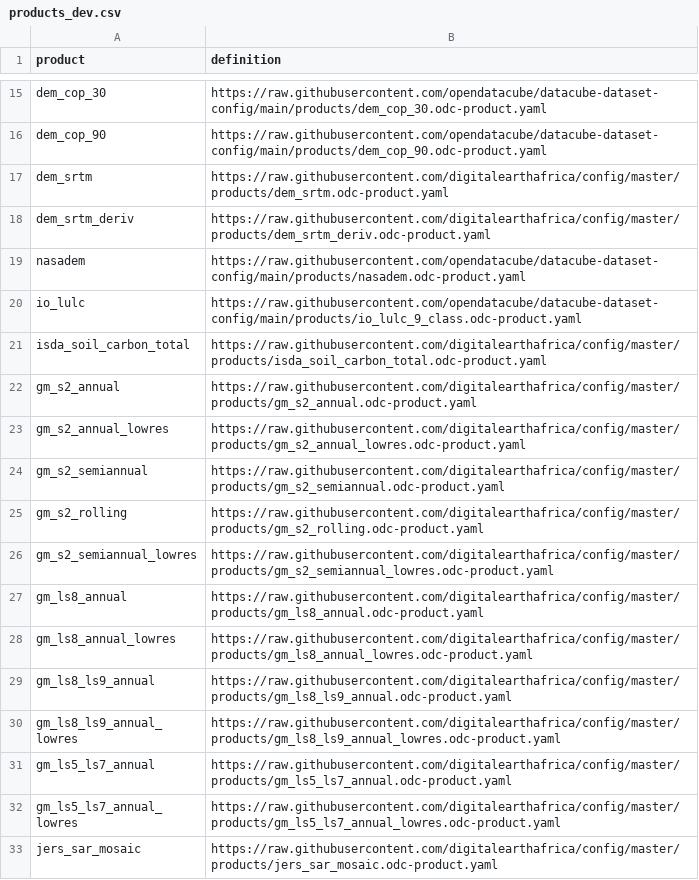
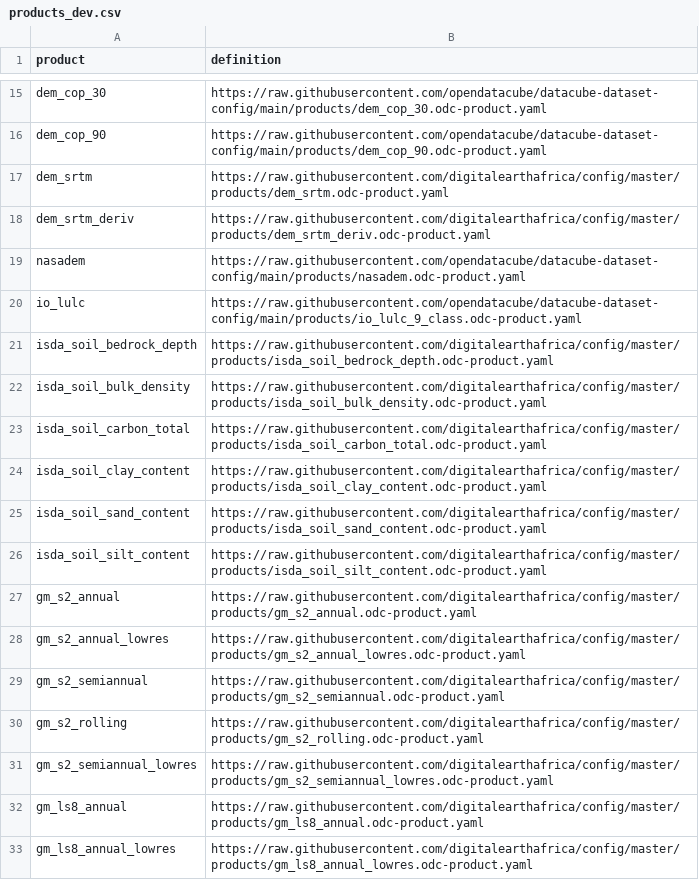
Before and after one commit to digitalearthafrica/config, a CSV file: dev/products_dev.csv, drawn as a sheet; only a part is shown, gaps mark what is left out; the shorter side is filled out with more unchanged rows.

Commit message:
New product defs for silt,sand, clay content, bedrock depth and bulk density

```diff
--- a/dev/products_dev.csv
+++ b/dev/products_dev.csv
@@ -20,3 +20,8 @@ nasadem,https://raw.githubusercontent.com/opendatacube/datacube-dataset-config/m
 io_lulc,https://raw.githubusercontent.com/opendatacube/datacube-dataset-config/main/products/io_lulc_9_class.odc-product.yaml
+isda_soil_bedrock_depth,https://raw.githubusercontent.com/digitalearthafrica/config/master/products/isda_soil_bedrock_depth.odc-product.yaml
+isda_soil_bulk_density,https://raw.githubusercontent.com/digitalearthafrica/config/master/products/isda_soil_bulk_density.odc-product.yaml
 isda_soil_carbon_total,https://raw.githubusercontent.com/digitalearthafrica/config/master/products/isda_soil_carbon_total.odc-product.yaml
+isda_soil_clay_content,https://raw.githubusercontent.com/digitalearthafrica/config/master/products/isda_soil_clay_content.odc-product.yaml
+isda_soil_sand_content,https://raw.githubusercontent.com/digitalearthafrica/config/master/products/isda_soil_sand_content.odc-product.yaml
+isda_soil_silt_content,https://raw.githubusercontent.com/digitalearthafrica/config/master/products/isda_soil_silt_content.odc-product.yaml
 gm_s2_annual,https://raw.githubusercontent.com/digitalearthafrica/config/master/products/gm_s2_annual.odc-product.yaml
```
Also changed, not shown: 5 other files.
